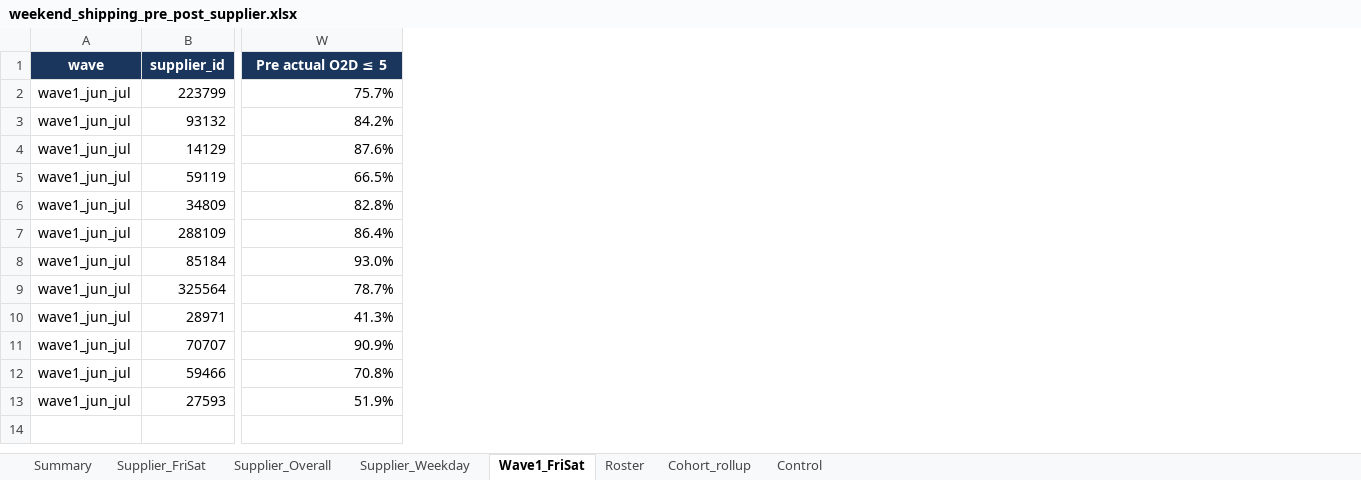
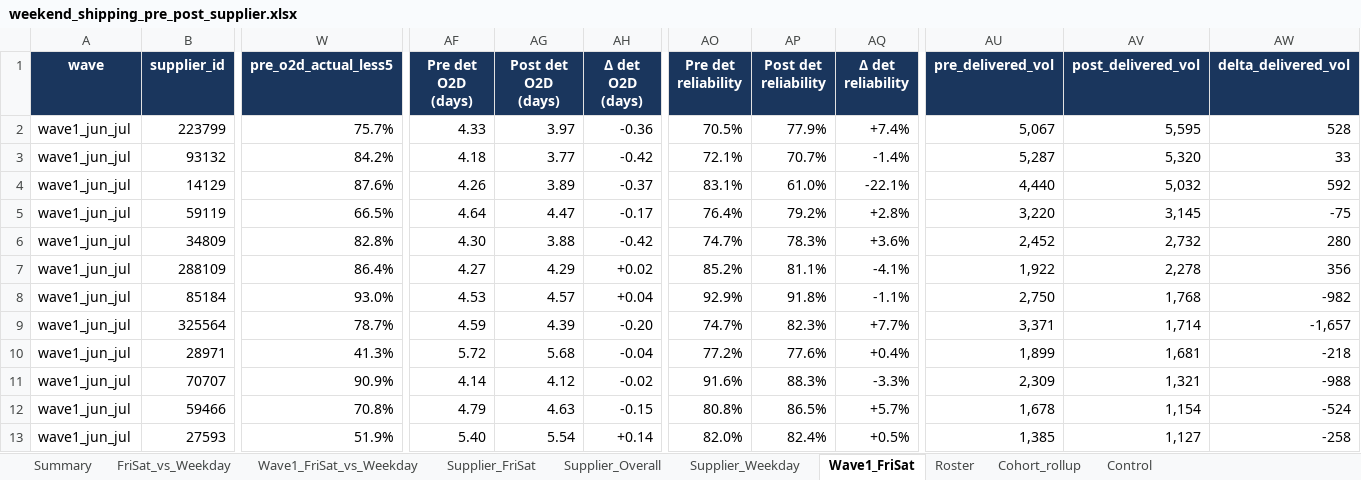
Before and after one commit to et844p/O2S, an Excel workbook: output/weekend_shipping_pre_post/weekend_shipping_pre_post_supplier.xlsx, sheet Wave1_FriSat, drawn as a sheet; only a part is shown, gaps mark what is left out; values as stored, in another font and other column widths than the file's, no borders; conditional formats not drawn; the diff covers the shown part only; the diff names each change by its address in the sheet, - before the commit and + after, or states it on an @@ line.

```diff
--- a/output/weekend_shipping_pre_post/weekend_shipping_pre_post_supplier.xlsx (sheet Wave1_FriSat)
+++ b/output/weekend_shipping_pre_post/weekend_shipping_pre_post_supplier.xlsx (sheet Wave1_FriSat)
+sheet tab: FriSat_vs_Weekday
+sheet tab: Wave1_FriSat_vs_Weekday
+column AF (Pre det O2D (days)), rows 2-13: 4.33 | 4.18 | 4.26 | 4.64 | 4.30 | 4.27 | 4.53 | 4.59 | 5.72 | 4.14 | 4.79 | 5.40
+column AG (Post det O2D (days)), rows 2-13: 3.97 | 3.77 | 3.89 | 4.47 | 3.88 | 4.29 | 4.57 | 4.39 | 5.68 | 4.12 | 4.63 | 5.54
+column AH (Δ det O2D (days)), rows 2-13: -0.36 | -0.42 | -0.37 | -0.17 | -0.42 | +0.02 | +0.04 | -0.20 | -0.04 | -0.02 | -0.15 | +0.14
+column AO (Pre det reliability), rows 2-13: 70.5% | 72.1% | 83.1% | 76.4% | 74.7% | 85.2% | 92.9% | 74.7% | 77.2% | 91.6% | 80.8% | 82.0%
+column AP (Post det reliability), rows 2-13: 77.9% | 70.7% | 61.0% | 79.2% | 78.3% | 81.1% | 91.8% | 82.3% | 77.6% | 88.3% | 86.5% | 82.4%
+column AQ (Δ det reliability), rows 2-13: +7.4% | -1.4% | -22.1% | +2.8% | +3.6% | -4.1% | -1.1% | +7.7% | +0.4% | -3.3% | +5.7% | +0.5%
+column AU (pre_delivered_vol), rows 2-13: 5,067 | 5,287 | 4,440 | 3,220 | 2,452 | 1,922 | 2,750 | 3,371 | 1,899 | 2,309 | 1,678 | 1,385
+column AV (post_delivered_vol), rows 2-13: 5,595 | 5,320 | 5,032 | 3,145 | 2,732 | 2,278 | 1,768 | 1,714 | 1,681 | 1,321 | 1,154 | 1,127
+column AW (delta_delivered_vol), rows 2-13: 528 | 33 | 592 | -75 | 280 | 356 | -982 | -1,657 | -218 | -988 | -524 | -258
-W1: Pre actual O2D ≤ 5
+W1: pre_o2d_actual_less5
```
Also changed, not shown: 2 edited cells elsewhere in this sheet, sheet Summary, sheet Supplier_FriSat, sheet Supplier_Weekday, sheet Supplier_Overall, sheet Cohort_rollup, sheet Control, 9 other files.
